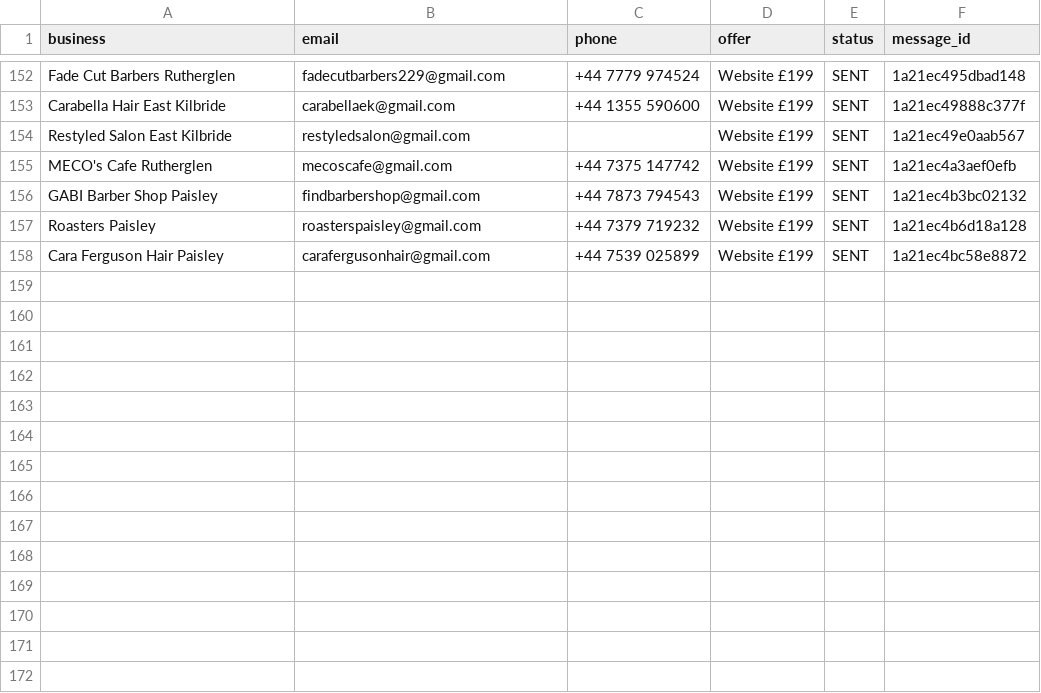
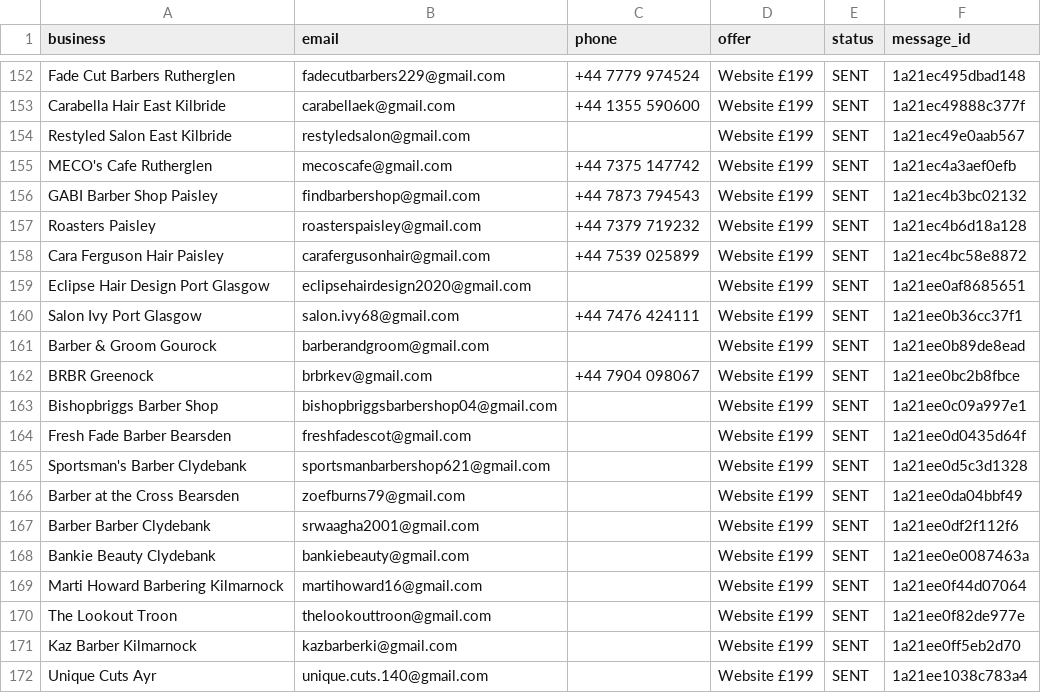
Before and after one commit to Hameed552/autogrow-starter, a CSV file: outreach-tools/same-day-cash/NEW-CLIENTS-SENT.csv, drawn as a sheet; only a part is shown, gaps mark what is left out.

```diff
--- a/outreach-tools/same-day-cash/NEW-CLIENTS-SENT.csv
+++ b/outreach-tools/same-day-cash/NEW-CLIENTS-SENT.csv
@@ -158 +158,15 @@ Roasters Paisley,roasterspaisley@gmail.com,+44 7379 719232,Website £199,SENT,1a
 Cara Ferguson Hair Paisley,carafergusonhair@gmail.com,+44 7539 025899,Website £199,SENT,1a21ec4bc58e8872
+Eclipse Hair Design Port Glasgow,eclipsehairdesign2020@gmail.com,,Website £199,SENT,1a21ee0af8685651
+Salon Ivy Port Glasgow,salon.ivy68@gmail.com,+44 7476 424111,Website £199,SENT,1a21ee0b36cc37f1
+Barber & Groom Gourock,barberandgroom@gmail.com,,Website £199,SENT,1a21ee0b89de8ead
+BRBR Greenock,brbrkev@gmail.com,+44 7904 098067,Website £199,SENT,1a21ee0bc2b8fbce
+Bishopbriggs Barber Shop,bishopbriggsbarbershop04@gmail.com,,Website £199,SENT,1a21ee0c09a997e1
+Fresh Fade Barber Bearsden,freshfadescot@gmail.com,,Website £199,SENT,1a21ee0d0435d64f
+Sportsman's Barber Clydebank,sportsmanbarbershop621@gmail.com,,Website £199,SENT,1a21ee0d5c3d1328
+Barber at the Cross Bearsden,zoefburns79@gmail.com,,Website £199,SENT,1a21ee0da04bbf49
+Barber Barber Clydebank,srwaagha2001@gmail.com,,Website £199,SENT,1a21ee0df2f112f6
+Bankie Beauty Clydebank,bankiebeauty@gmail.com,,Website £199,SENT,1a21ee0e0087463a
+Marti Howard Barbering Kilmarnock,martihoward16@gmail.com,,Website £199,SENT,1a21ee0f44d07064
+The Lookout Troon,thelookouttroon@gmail.com,,Website £199,SENT,1a21ee0f82de977e
+Kaz Barber Kilmarnock,kazbarberki@gmail.com,,Website £199,SENT,1a21ee0ff5eb2d70
+Unique Cuts Ayr,unique.cuts.140@gmail.com,,Website £199,SENT,1a21ee1038c783a4
```
Also changed, not shown: outreach-tools/same-day-cash/WALK-SHEET-LEITH.csv, 1 other file.
